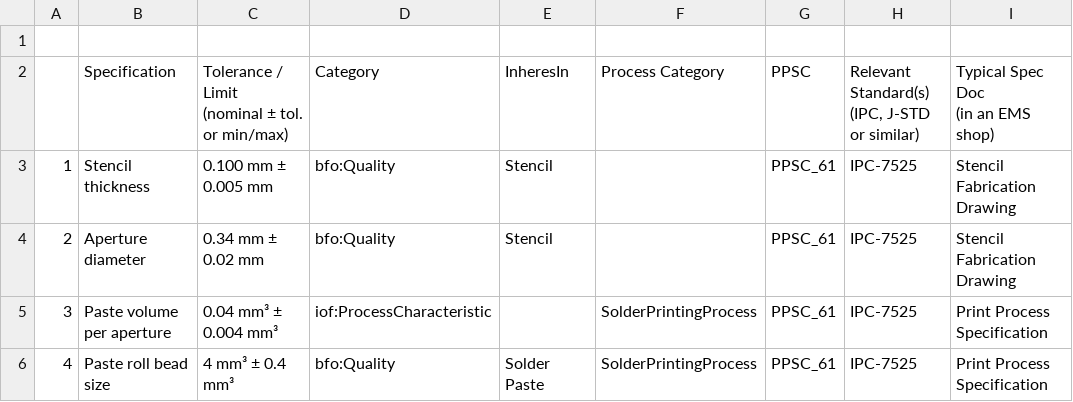
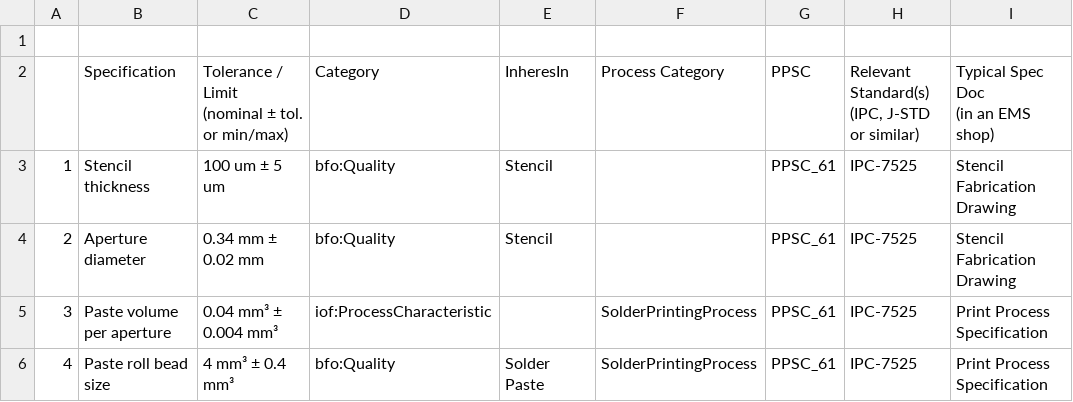
Before and after one commit to Neurosymbols/Research, a CSV file: app/data/input/epoch3-7/specs_data.csv, drawn as a sheet; only a part is shown; the diff names each change by its address in the sheet, - before the commit and + after, or states it on an @@ line.

Commit message:
1. stencil thckness unit updates 2. product_in_ontology & files_flag in config 3. ishikawa graph updates 4. ft data -> test data

```diff
--- a/app/data/input/epoch3-7/specs_data.csv
+++ b/app/data/input/epoch3-7/specs_data.csv
-C3: 0.100 mm ± 0.005 mm
+C3: 100 um ± 5 um
```
Also changed, not shown: 10 other files.
